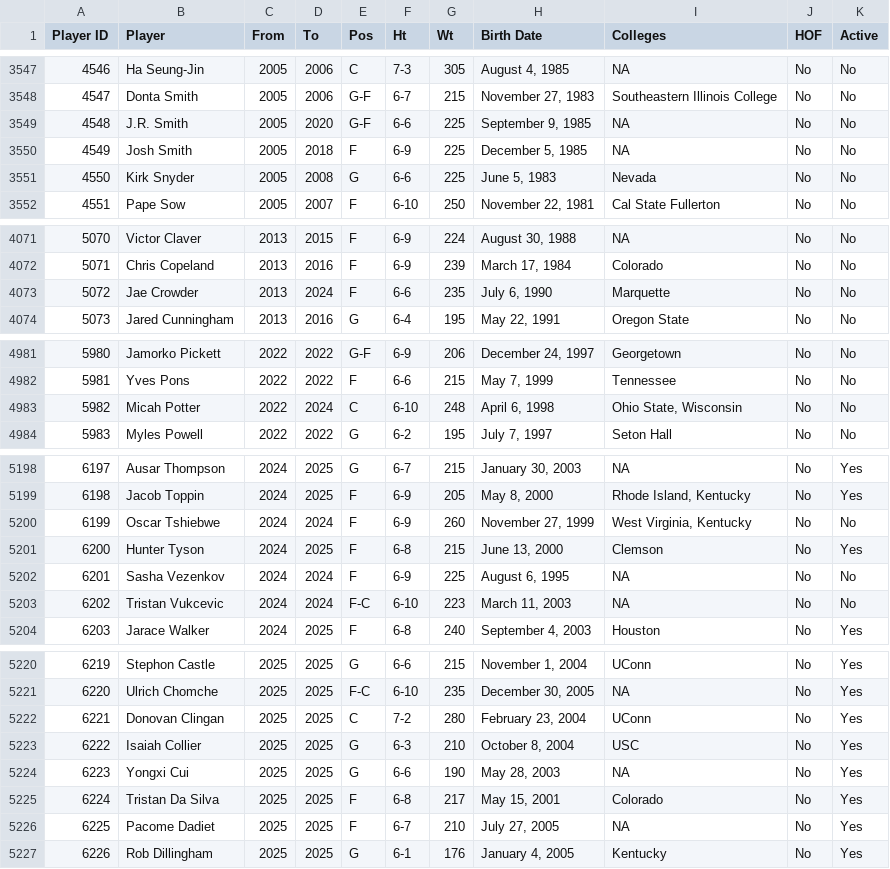
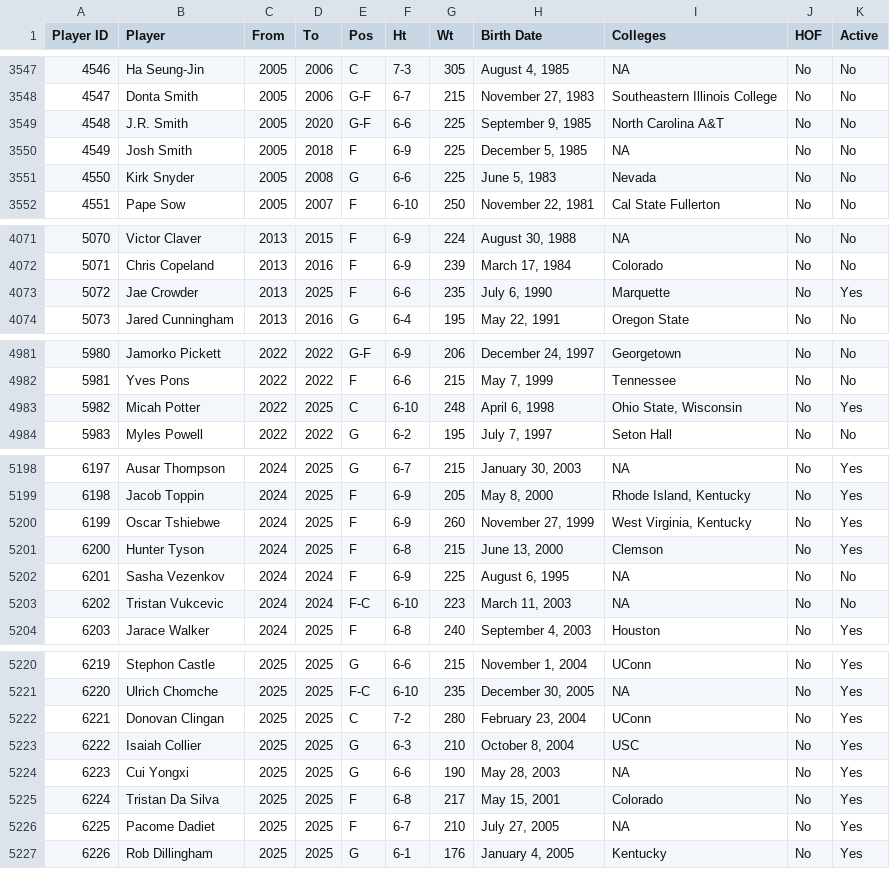
Before and after one commit to djvn2002/Basketball_Database, a CSV file: MISCELLANEOUS/NBA_ABA_PLAYER_INDEX.csv, drawn as a sheet; only a part is shown, gaps mark what is left out.

Commit message:
NBA ABA Indexes Updated at Thu 11/28/2024 23:04:28.58

```diff
--- a/MISCELLANEOUS/NBA_ABA_PLAYER_INDEX.csv
+++ b/MISCELLANEOUS/NBA_ABA_PLAYER_INDEX.csv
@@ -3548,3 +3548,3 @@ Player ID,Player,From,To,Pos,Ht,Wt,Birth Date,Colleges,HOF,Active
 4547,Donta Smith,2005,2006,G-F,6-7,215,"November 27, 1983",Southeastern Illinois College,No,No
-4548,J.R. Smith,2005,2020,G-F,6-6,225,"September 9, 1985",NA,No,No
+4548,J.R. Smith,2005,2020,G-F,6-6,225,"September 9, 1985",North Carolina A&T,No,No
 4549,Josh Smith,2005,2018,F,6-9,225,"December 5, 1985",NA,No,No
@@ -4072,3 +4072,3 @@ Player ID,Player,From,To,Pos,Ht,Wt,Birth Date,Colleges,HOF,Active
 5071,Chris Copeland,2013,2016,F,6-9,239,"March 17, 1984",Colorado,No,No
-5072,Jae Crowder,2013,2024,F,6-6,235,"July 6, 1990",Marquette,No,No
+5072,Jae Crowder,2013,2025,F,6-6,235,"July 6, 1990",Marquette,No,Yes
 5073,Jared Cunningham,2013,2016,G,6-4,195,"May 22, 1991",Oregon State,No,No
@@ -4982,3 +4982,3 @@ Player ID,Player,From,To,Pos,Ht,Wt,Birth Date,Colleges,HOF,Active
 5981,Yves Pons,2022,2022,F,6-6,215,"May 7, 1999",Tennessee,No,No
-5982,Micah Potter,2022,2024,C,6-10,248,"April 6, 1998","Ohio State, Wisconsin",No,No
+5982,Micah Potter,2022,2025,C,6-10,248,"April 6, 1998","Ohio State, Wisconsin",No,Yes
 5983,Myles Powell,2022,2022,G,6-2,195,"July 7, 1997",Seton Hall,No,No
@@ -5199,3 +5199,3 @@ Player ID,Player,From,To,Pos,Ht,Wt,Birth Date,Colleges,HOF,Active
 6198,Jacob Toppin,2024,2025,F,6-9,205,"May 8, 2000","Rhode Island, Kentucky",No,Yes
-6199,Oscar Tshiebwe,2024,2024,F,6-9,260,"November 27, 1999","West Virginia, Kentucky",No,No
+6199,Oscar Tshiebwe,2024,2025,F,6-9,260,"November 27, 1999","West Virginia, Kentucky",No,Yes
 6200,Hunter Tyson,2024,2025,F,6-8,215,"June 13, 2000",Clemson,No,Yes
@@ -5223,3 +5223,3 @@ Player ID,Player,From,To,Pos,Ht,Wt,Birth Date,Colleges,HOF,Active
 6222,Isaiah Collier,2025,2025,G,6-3,210,"October 8, 2004",USC,No,Yes
-6223,Yongxi Cui,2025,2025,G,6-6,190,"May 28, 2003",NA,No,Yes
+6223,Cui Yongxi,2025,2025,G,6-6,190,"May 28, 2003",NA,No,Yes
 6224,Tristan Da Silva,2025,2025,F,6-8,217,"May 15, 2001",Colorado,No,Yes
```
Also changed, not shown: 3 other files.
